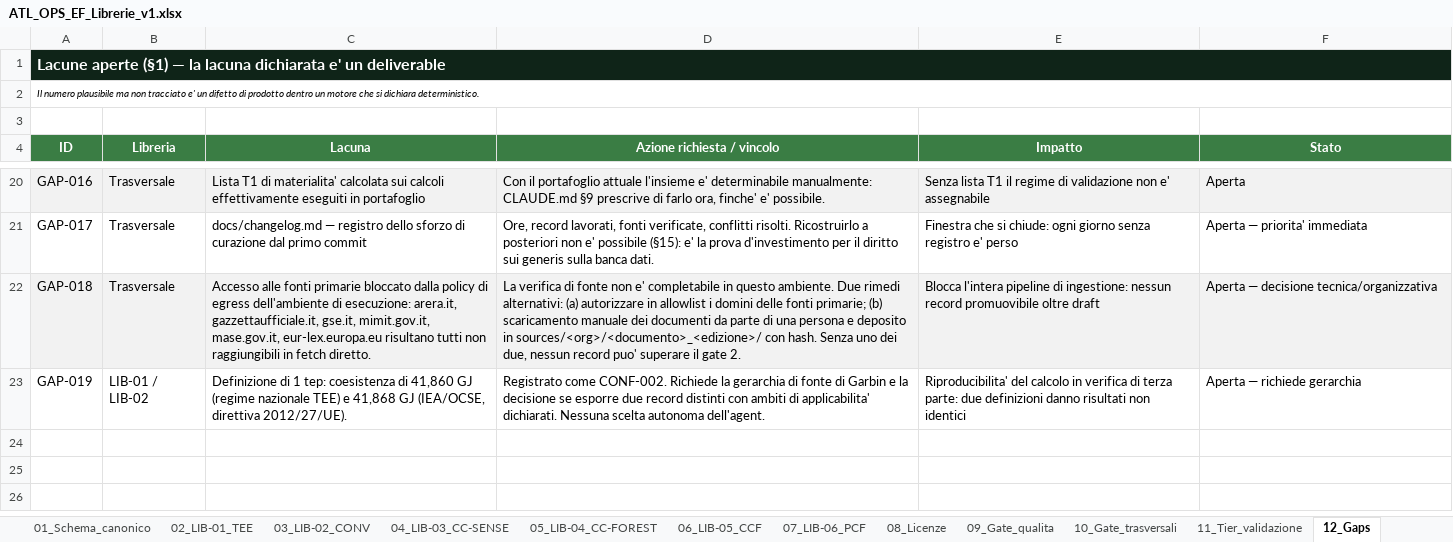
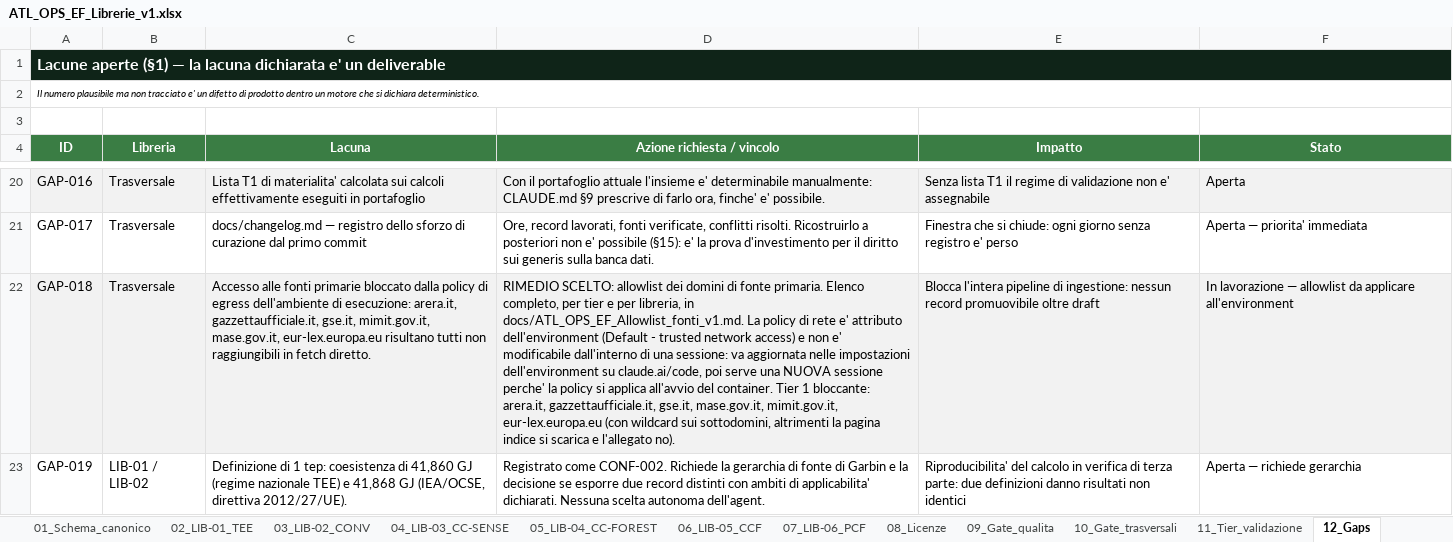
Before and after one commit to Atlas-Carbon-Neutral-Solution/AtlasCarbon, an Excel workbook: ATL_OPS_EF_Librerie_v1.xlsx, sheet 12_Gaps, drawn as a sheet; only a part is shown, gaps mark what is left out; values as stored, in another font and other column widths than the file's, no borders; the diff names each change by its address in the sheet, - before the commit and + after, or states it on an @@ line.

```diff
--- a/ATL_OPS_EF_Librerie_v1.xlsx (sheet 12_Gaps)
+++ b/ATL_OPS_EF_Librerie_v1.xlsx (sheet 12_Gaps)
-D22 (Azione richiesta / vincolo): La verifica di fonte non e' completabile in questo ambiente. Due rimedi alternativi: (a) autorizzare in allowlist i domini delle fonti primarie; (b) scaricamento manuale dei documenti da parte di una persona e deposito in sources/<org>/<documento>_<edizione>/ con hash. Senza uno dei due, nessun record puo' superare il gate 2.
+D22 (Azione richiesta / vincolo): RIMEDIO SCELTO: allowlist dei domini di fonte primaria. Elenco completo, per tier e per libreria, in docs/ATL_OPS_EF_Allowlist_fonti_v1.md. La policy di rete e' attributo dell'environment (Default - trusted network access) e non e' modificabile dall'interno di una sessione: va aggiornata nelle impostazioni dell'environment su claude.ai/code, poi serve una NUOVA sessione perche' la policy si applica all'avvio del container. Tier 1 bloccante: arera.it, gazzettaufficiale.it, gse.it, mase.gov.it, mimit.gov.it, eur-lex.europa.eu (con wildcard sui sottodomini, altrimenti la pagina indice si scarica e l'allegato no).
-F22 (Stato): Aperta — decisione tecnica/organizzativa
+F22 (Stato): In lavorazione — allowlist da applicare all'environment
```
Also changed, not shown: 1 other file.
